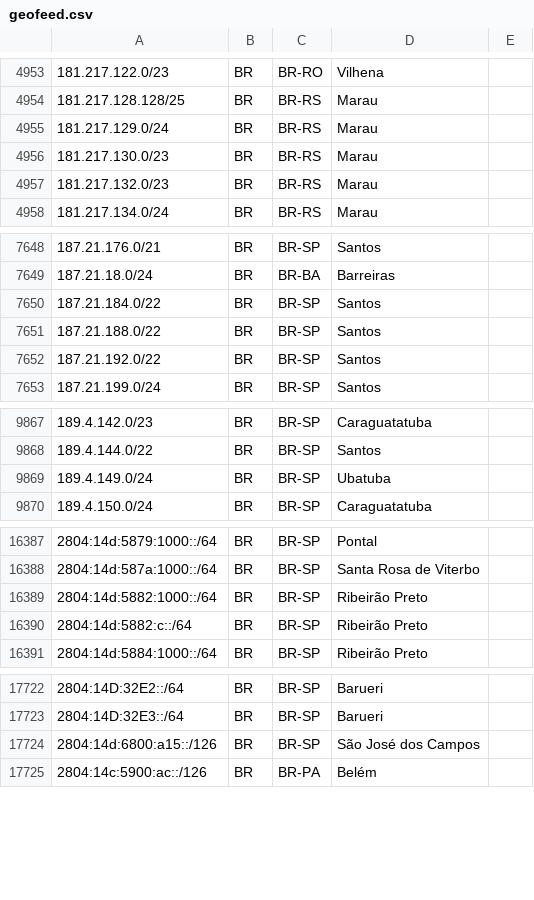
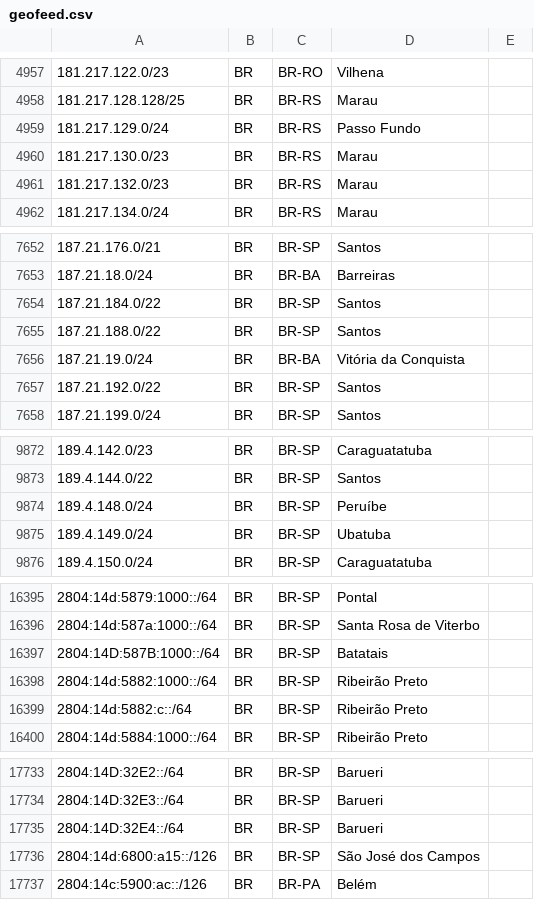
Before and after one commit to rtanajura/geofeed, a CSV file: geofeed.csv, drawn as a sheet; only a part is shown, gaps mark what is left out; the diff covers the shown part only.

```diff
--- a/geofeed.csv
+++ b/geofeed.csv
@@ -4954,3 +4958,3 @@
 181.217.128.128/25,BR,BR-RS,Marau,
-181.217.129.0/24,BR,BR-RS,Marau,
+181.217.129.0/24,BR,BR-RS,Passo Fundo,
 181.217.130.0/23,BR,BR-RS,Marau,
@@ -7651,2 +7655,3 @@
 187.21.188.0/22,BR,BR-SP,Santos,
+187.21.19.0/24,BR,BR-BA,Vitória da Conquista,
 187.21.192.0/22,BR,BR-SP,Santos,
@@ -9868,2 +9873,3 @@
 189.4.144.0/22,BR,BR-SP,Santos,
+189.4.148.0/24,BR,BR-SP,Peruíbe,
 189.4.149.0/24,BR,BR-SP,Ubatuba,
@@ -16388,2 +16396,3 @@
 2804:14d:587a:1000::/64,BR,BR-SP,Santa Rosa de Viterbo,
+2804:14D:587B:1000::/64,BR,BR-SP,Batatais,
 2804:14d:5882:1000::/64,BR,BR-SP,Ribeirão Preto,
@@ -17723,2 +17734,3 @@
 2804:14D:32E3::/64,BR,BR-SP,Barueri,
+2804:14D:32E4::/64,BR,BR-SP,Barueri,
 2804:14d:6800:a15::/126,BR,BR-SP,São José dos Campos,
```
Also changed, not shown: 8 added rows and 1 edited cell elsewhere in this file.
